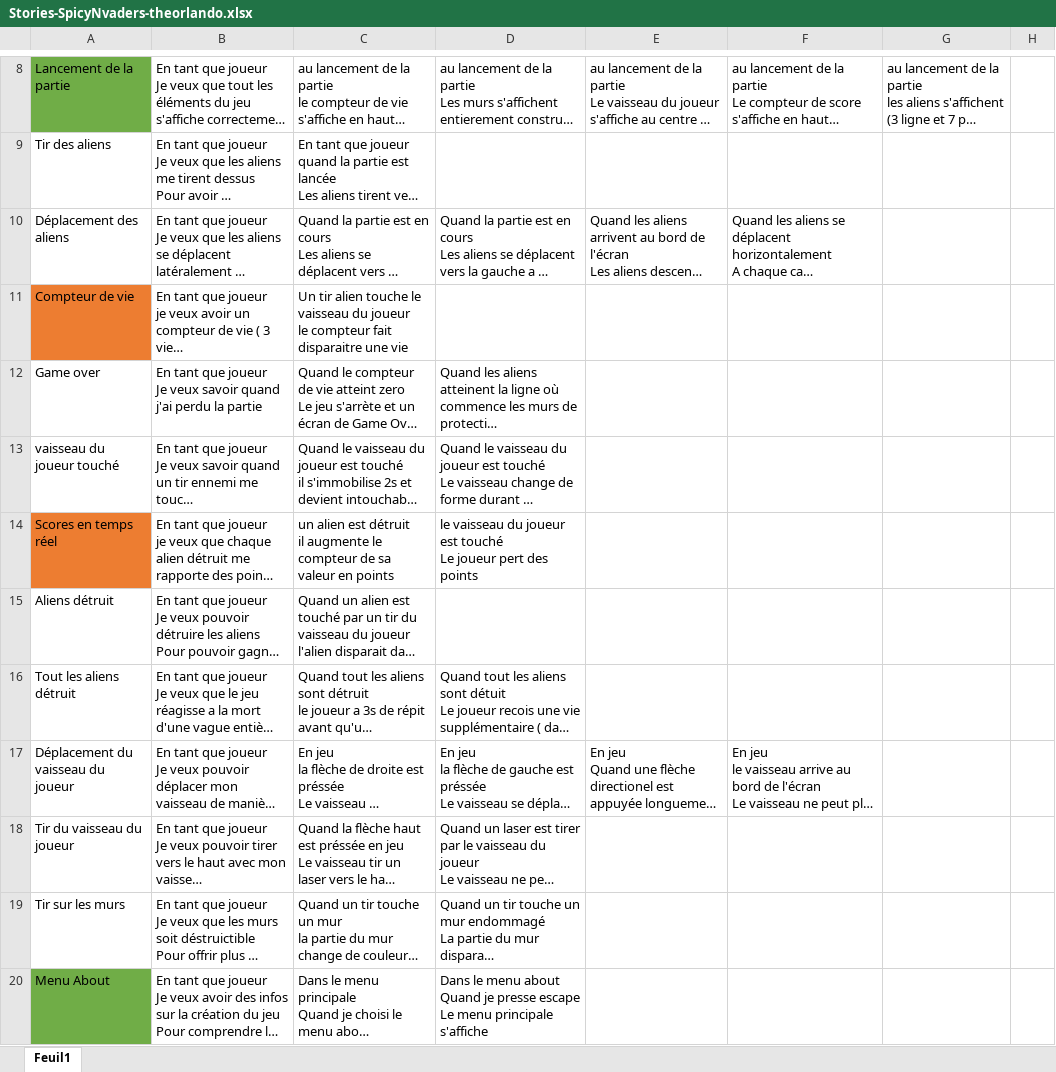
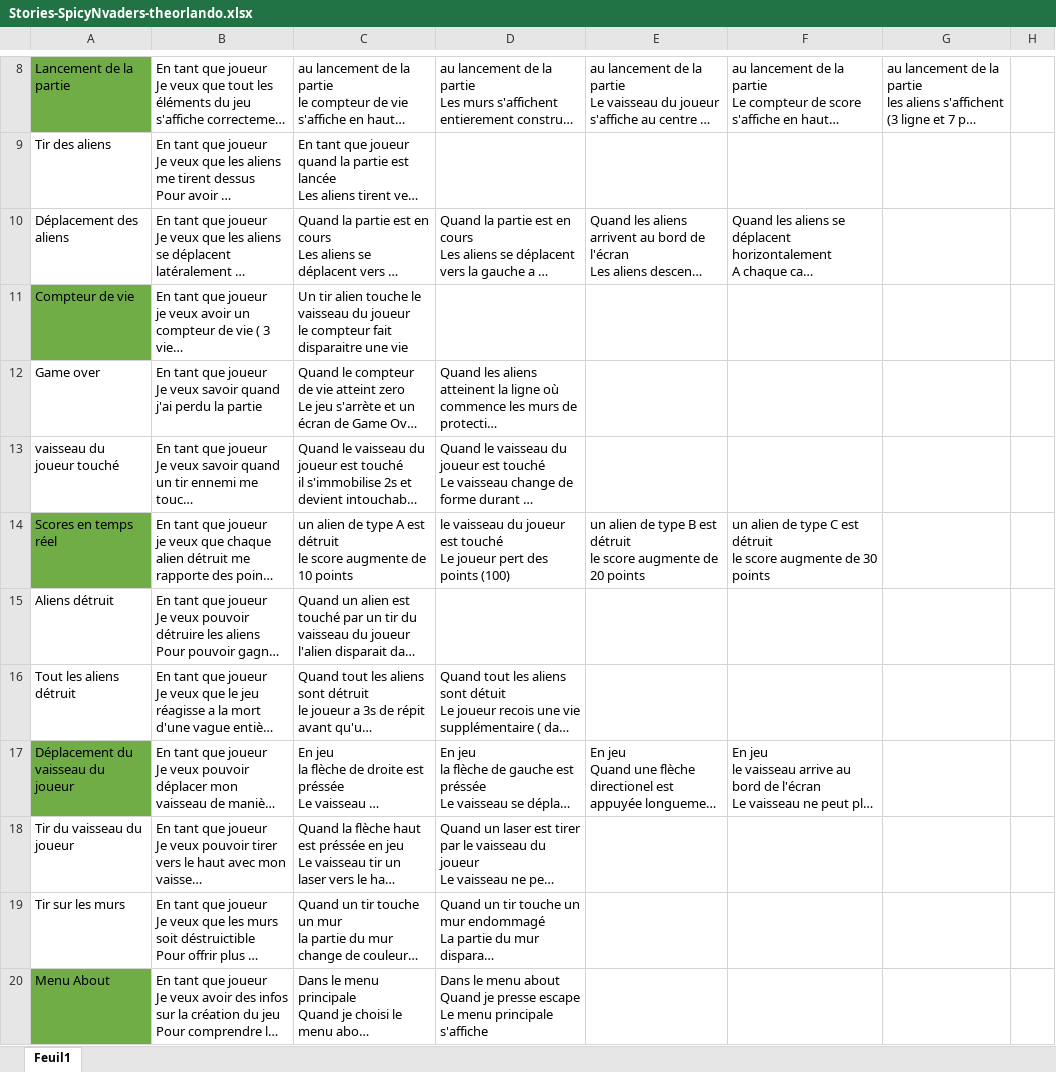
Before and after one commit to TheoOrlando/Spacy-X, an Excel workbook: excel/Stories-SpicyNvaders-theorlando.xlsx, sheet Feuil1, drawn as a sheet; only a part is shown, gaps mark what is left out; long unchanged cells end in …; values as stored, in another font and other column widths than the file's, no borders; charts and pictures not drawn; ↵ is a line break in a cell; the diff names each change by its address in the sheet, - before the commit and + after, or states it on an @@ line.

Commit message:
met a jour le déplacement des alien

```diff
--- a/excel/Stories-SpicyNvaders-theorlando.xlsx (sheet Feuil1)
+++ b/excel/Stories-SpicyNvaders-theorlando.xlsx (sheet Feuil1)
-A11 fill: #ED7D31
+A11 fill: #70AD47
-A14 fill: #ED7D31
+A14 fill: #70AD47
-C14: un alien est détruit ↵ il augmente le compteur de sa valeur en points
+C14: un alien de type A est détruit ↵ le score augmente de 10 points
-D14: …des points
+D14: …des points (100)
-E14: (empty)
+E14: un alien de type B est détruit ↵ le score augmente de 20 points
-F14: (empty)
+F14: un alien de type C est détruit ↵ le score augmente de 30 points
-A17 fill: none
+A17 fill: #70AD47
```
Also changed, not shown: 3 other files.
